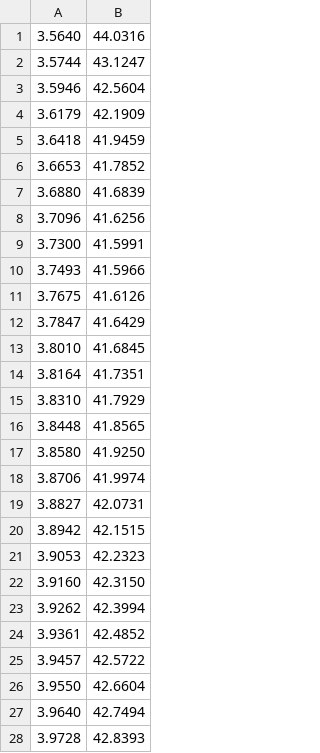
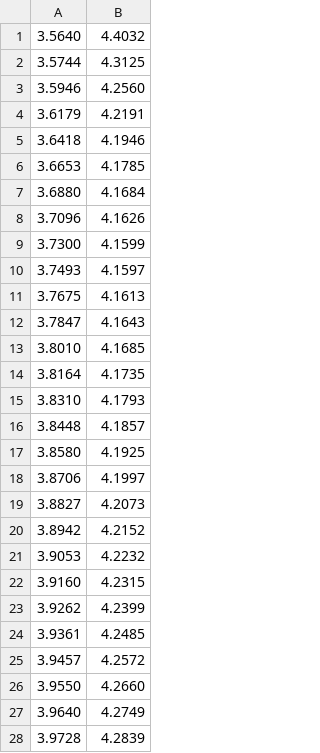
Before and after one commit to jalpan-randeri/data-mining, a CSV file: LR/output_100-10.csv, drawn as a sheet; only a part is shown; the diff covers the shown part only.

```diff
--- a/LR/output_100-10.csv
+++ b/LR/output_100-10.csv
@@ -1,28 +1,28 @@
-3.5640 	 44.0316
-3.5744 	 43.1247
-3.5946 	 42.5604
-3.6179 	 42.1909
-3.6418 	 41.9459
-3.6653 	 41.7852
-3.6880 	 41.6839
-3.7096 	 41.6256
-3.7300 	 41.5991
-3.7493 	 41.5966
-3.7675 	 41.6126
-3.7847 	 41.6429
-3.8010 	 41.6845
-3.8164 	 41.7351
-3.8310 	 41.7929
-3.8448 	 41.8565
-3.8580 	 41.9250
-3.8706 	 41.9974
-3.8827 	 42.0731
-3.8942 	 42.1515
-3.9053 	 42.2323
-3.9160 	 42.3150
-3.9262 	 42.3994
-3.9361 	 42.4852
-3.9457 	 42.5722
-3.9550 	 42.6604
-3.9640 	 42.7494
-3.9728 	 42.8393
+3.5640 	 4.4032
+3.5744 	 4.3125
+3.5946 	 4.2560
+3.6179 	 4.2191
+3.6418 	 4.1946
+3.6653 	 4.1785
+3.6880 	 4.1684
+3.7096 	 4.1626
+3.7300 	 4.1599
+3.7493 	 4.1597
+3.7675 	 4.1613
+3.7847 	 4.1643
+3.8010 	 4.1685
+3.8164 	 4.1735
+3.8310 	 4.1793
+3.8448 	 4.1857
+3.8580 	 4.1925
+3.8706 	 4.1997
+3.8827 	 4.2073
+3.8942 	 4.2152
+3.9053 	 4.2232
+3.9160 	 4.2315
+3.9262 	 4.2399
+3.9361 	 4.2485
+3.9457 	 4.2572
+3.9550 	 4.2660
+3.9640 	 4.2749
+3.9728 	 4.2839
```
Also changed, not shown: 123 edited cells elsewhere in this file, LR/output_100(1000)-100.csv, LR/output_100-100.csv, 9 other files.
